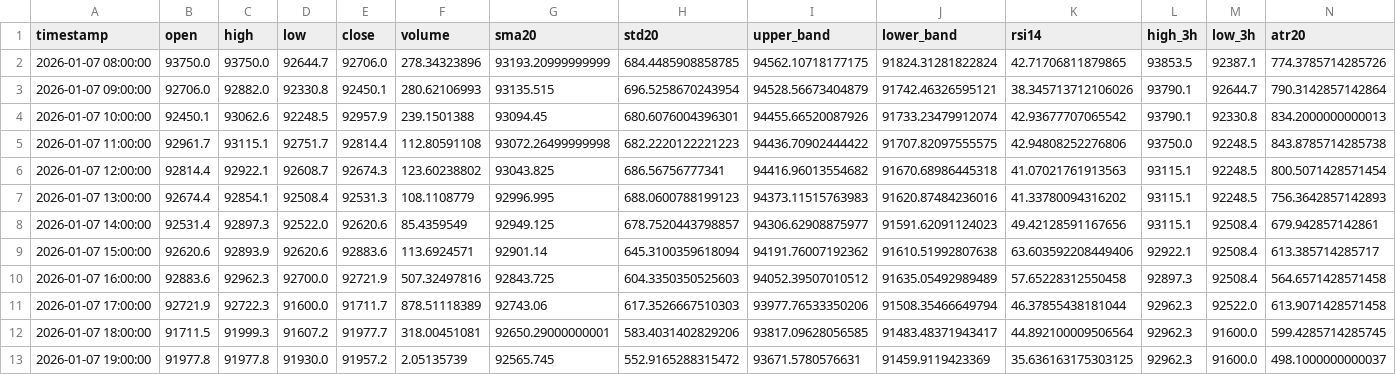
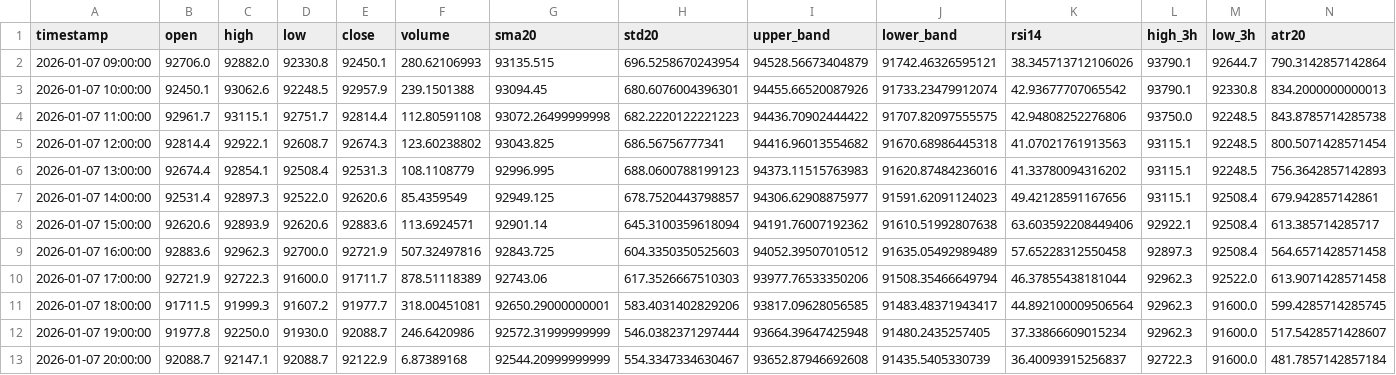
Before and after one commit to ha0zh/btc-db-v3-cron, a CSV file: backtest_results/indicators.csv, drawn as a sheet; only a part is shown; removed rows and columns are numbered as before the commit, all else as after; rows hold the shown columns only; the diff names each change by its address in the sheet, - before the commit and + after, or states it on an @@ line.

```diff
--- a/backtest_results/indicators.csv
+++ b/backtest_results/indicators.csv
-row 2: 2026-01-07 08:00:00 | 93750.0 | 93750.0 | 92644.7 | 92706.0 | 278.34323896 | 93193.20999999999 | 684.4485908858785 | 94562.10718177175 | 91824.31281822824 | 42.71706811879865 | 93853.5 | 92387.1 | 774.3785714285726
-C12 (high): 91977.8
+C12 (high): 92250.0
-E12 (close): 91957.2
+E12 (close): 92088.7
-F12 (volume): 2.05135739
+F12 (volume): 246.6420986
-G12 (sma20): 92565.745
+G12 (sma20): 92572.31999999999
-H12 (std20): 552.9165288315472
+H12 (std20): 546.0382371297444
-I12 (upper_band): 93671.5780576631
+I12 (upper_band): 93664.39647425948
-J12 (lower_band): 91459.9119423369
+J12 (lower_band): 91480.2435257405
-K12 (rsi14): 35.636163175303125
+K12 (rsi14): 37.33866609015234
-N12 (atr20): 498.1000000000037
+N12 (atr20): 517.5428571428607
+row 13: 2026-01-07 20:00:00 | 92088.7 | 92147.1 | 92088.7 | 92122.9 | 6.87389168 | 92544.20999999999 | 554.3347334630467 | 93652.87946692608 | 91435.5405330739 | 36.40093915256837 | 92722.3 | 91600.0 | 481.7857142857184
```
Also changed, not shown: backtest_results/conditions.csv, 3 other files.
